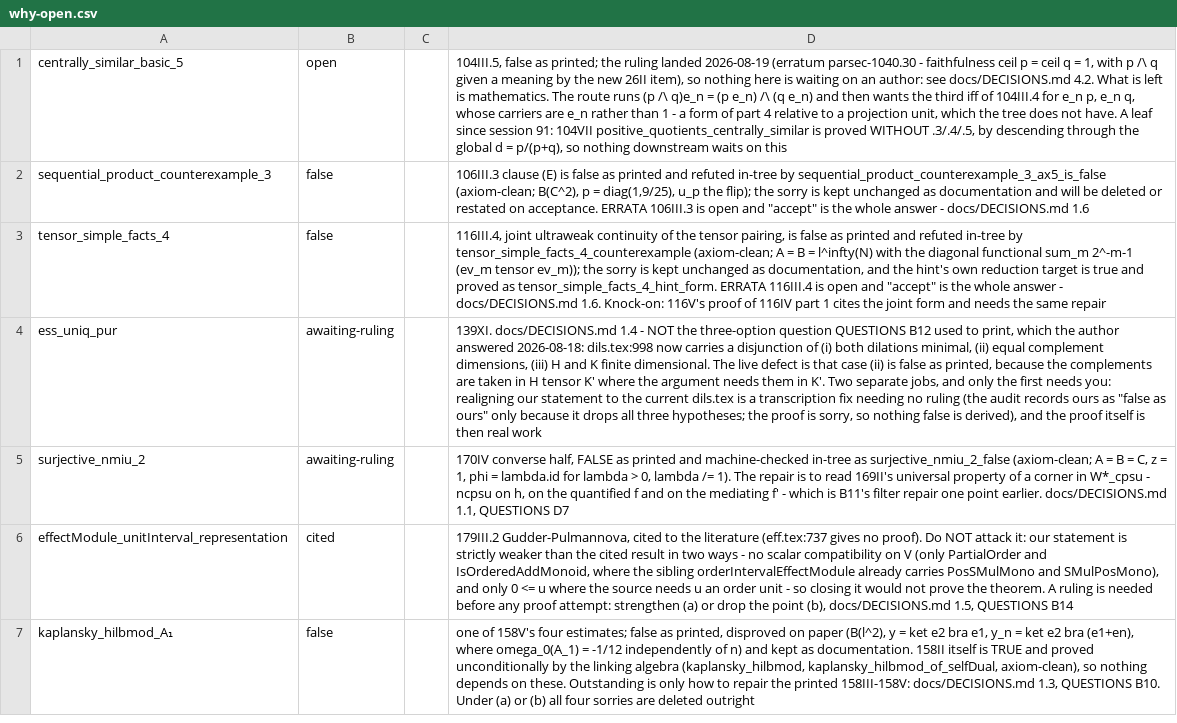
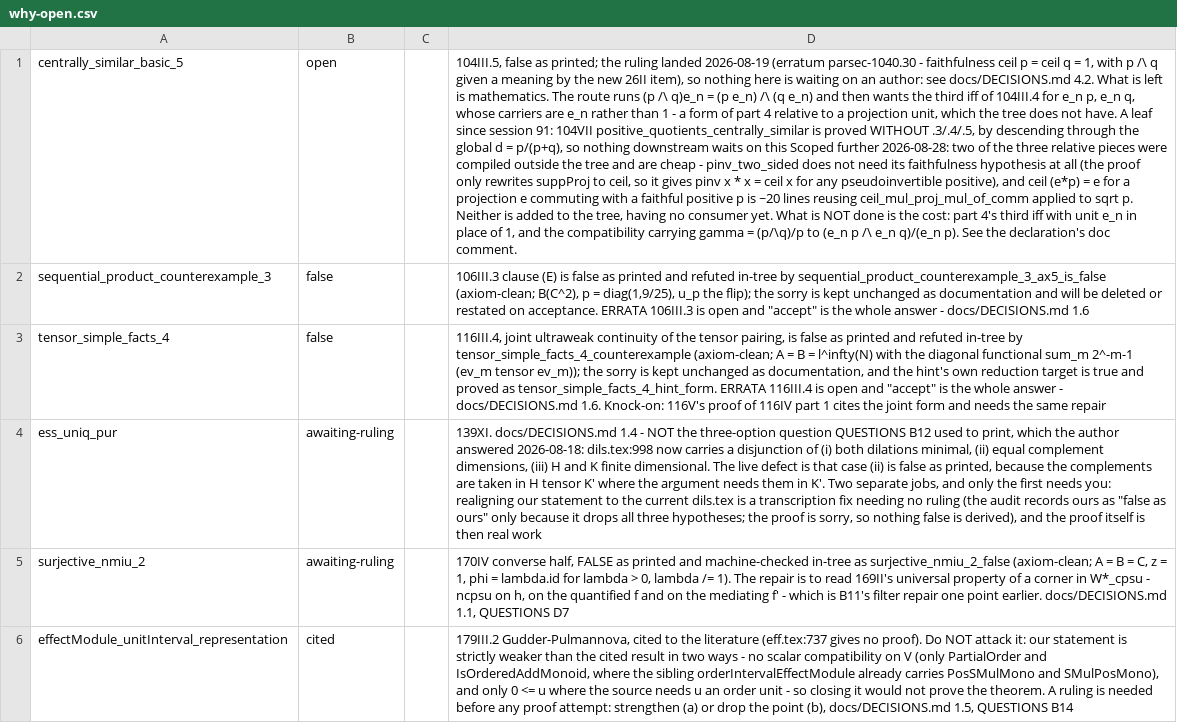
Before and after one commit to westerbaan/theses, a CSV file: lean/docs/why-open.csv, drawn as a sheet; only a part is shown; the shorter side is filled out with more unchanged rows; the diff names each change by its address in the sheet, - before the commit and + after, or states it on an @@ line.

```diff
--- a/lean/docs/why-open.csv
+++ b/lean/docs/why-open.csv
-D1: …on this
+D1: …on this Scoped further 2026-08-28: two of the three relative pieces were compiled outside the tree and are cheap - pinv_two_sided does not need its faithfulness hypothesis at all (the proof only rewrites suppProj to ceil, so it gives pinv x * x = ceil x for any pseudoinvertible positive), and ceil (e*p) = e for a projection e commuting with a faithful positive p is ~20 lines reusing ceil_mul_proj_mul_of_comm applied to sqrt p. Neither is added to the tree, having no consumer yet. What is NOT done is the cost: part 4's third iff with unit e_n in place of 1, and the compatibility carrying gamma = (p/\q)/p to (e_n p /\ e_n q)/(e_n p). See the declaration's doc comment.
```
Also changed, not shown: 1 other file.
